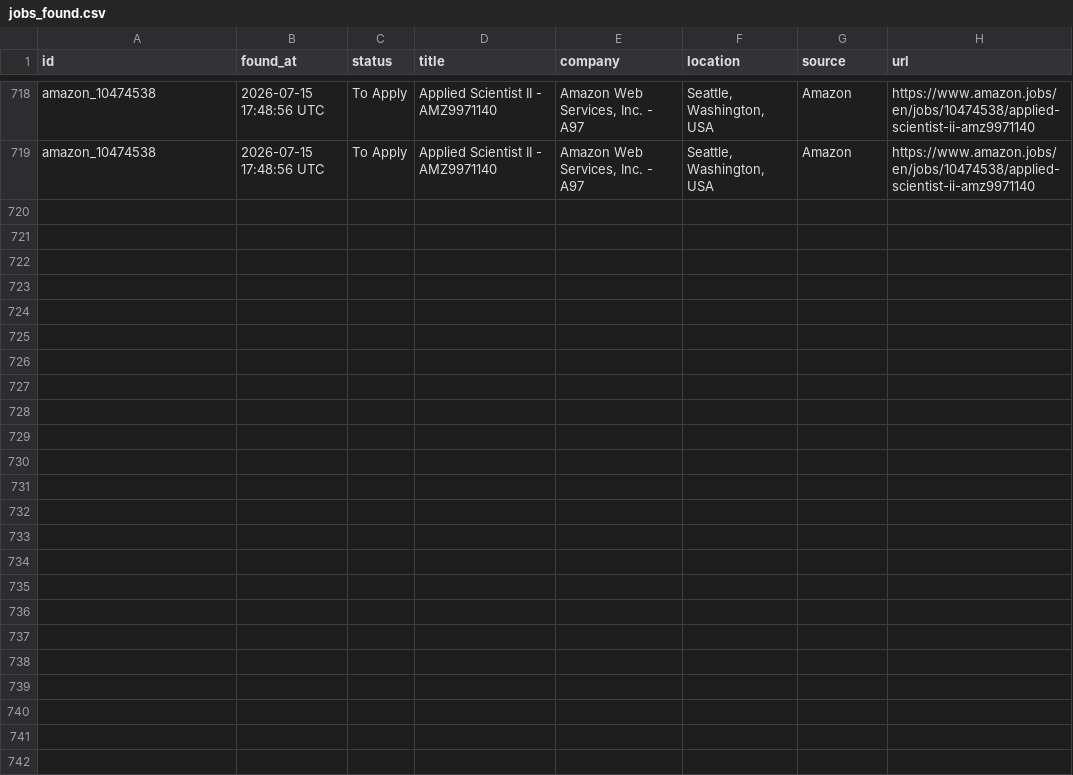
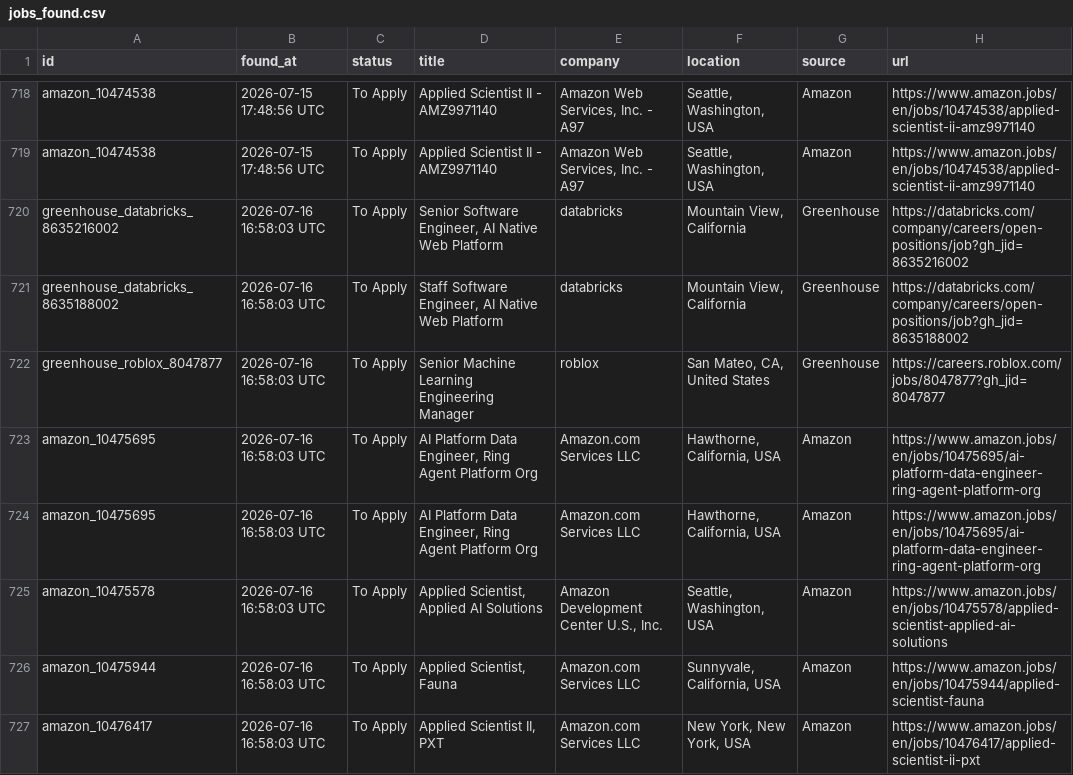
Before and after one commit to shoaibshaikwrk/Jobs_we_care_for_you, a CSV file: data/jobs_found.csv, drawn as a sheet; only a part is shown, gaps mark what is left out; the diff covers the shown part only.

```diff
--- a/data/jobs_found.csv
+++ b/data/jobs_found.csv
@@ -719 +719,9 @@ amazon_10474538,2026-07-15 17:48:56 UTC,To Apply,Applied Scientist II - AMZ99711
 amazon_10474538,2026-07-15 17:48:56 UTC,To Apply,Applied Scientist II - AMZ9971140,"Amazon Web Services, Inc. - A97","Seattle, Washington, USA",Amazon,https://www.amazon.jobs/en/jobs/10474538/applied-scientist-ii-amz9971140
+greenhouse_databricks_8635216002,2026-07-16 16:58:03 UTC,To Apply,"Senior Software Engineer, AI Native Web Platform",databricks,"Mountain View, California",Greenhouse,https://databricks.com/company/careers/open-positions/job?gh_jid=8635216002
+greenhouse_databricks_8635188002,2026-07-16 16:58:03 UTC,To Apply,"Staff Software Engineer, AI Native Web Platform",databricks,"Mountain View, California",Greenhouse,https://databricks.com/company/careers/open-positions/job?gh_jid=8635188002
+greenhouse_roblox_8047877,2026-07-16 16:58:03 UTC,To Apply,Senior Machine Learning Engineering Manager,roblox,"San Mateo, CA, United States",Greenhouse,https://careers.roblox.com/jobs/8047877?gh_jid=8047877
+amazon_10475695,2026-07-16 16:58:03 UTC,To Apply,"AI Platform Data Engineer, Ring Agent Platform Org",Amazon.com Services LLC,"Hawthorne, California, USA",Amazon,https://www.amazon.jobs/en/jobs/10475695/ai-platform-data-engineer-ring-agent-platform-org
+amazon_10475695,2026-07-16 16:58:03 UTC,To Apply,"AI Platform Data Engineer, Ring Agent Platform Org",Amazon.com Services LLC,"Hawthorne, California, USA",Amazon,https://www.amazon.jobs/en/jobs/10475695/ai-platform-data-engineer-ring-agent-platform-org
+amazon_10475578,2026-07-16 16:58:03 UTC,To Apply,"Applied Scientist, Applied AI Solutions","Amazon Development Center U.S., Inc.","Seattle, Washington, USA",Amazon,https://www.amazon.jobs/en/jobs/10475578/applied-scientist-applied-ai-solutions
+amazon_10475944,2026-07-16 16:58:03 UTC,To Apply,"Applied Scientist, Fauna",Amazon.com Services LLC,"Sunnyvale, California, USA",Amazon,https://www.amazon.jobs/en/jobs/10475944/applied-scientist-fauna
+amazon_10476417,2026-07-16 16:58:03 UTC,To Apply,"Applied Scientist II, PXT ",Amazon.com Services LLC,"New York, New York, USA",Amazon,https://www.amazon.jobs/en/jobs/10476417/applied-scientist-ii-pxt
```
Also changed, not shown: 7 added rows elsewhere in this file, 3 other files.
